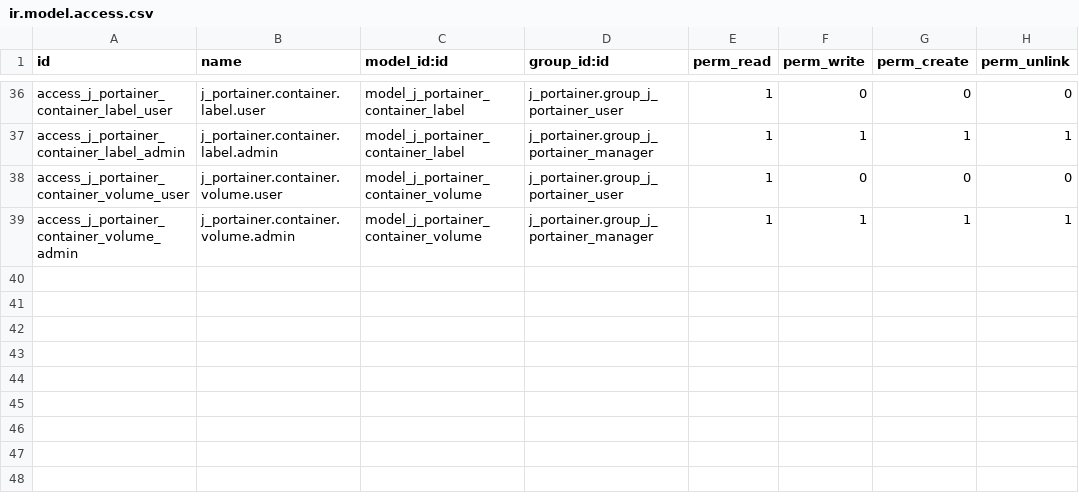
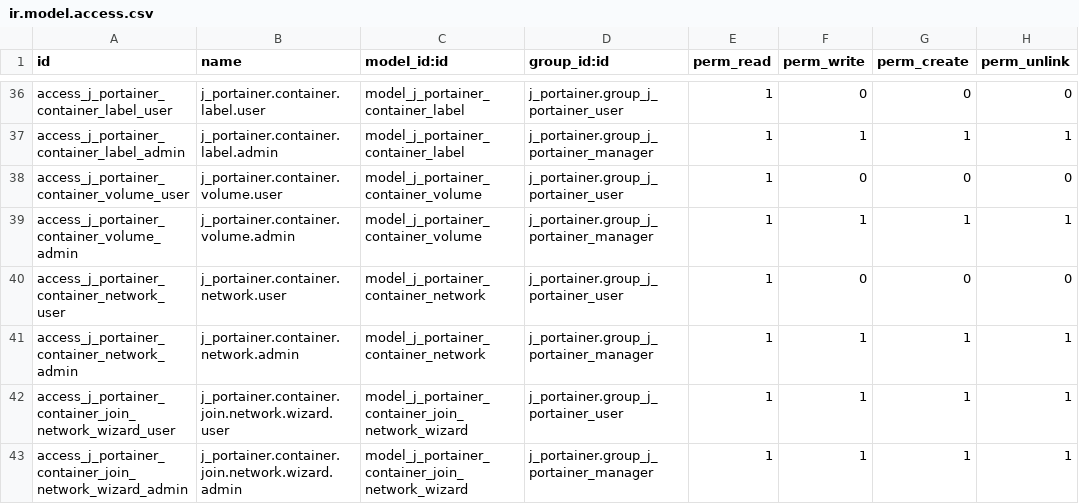
Before and after one commit to autocme/Dnsmain, a CSV file: j_portainer/security/ir.model.access.csv, drawn as a sheet; only a part is shown, gaps mark what is left out.

```diff
--- a/j_portainer/security/ir.model.access.csv
+++ b/j_portainer/security/ir.model.access.csv
@@ -39 +39,5 @@ access_j_portainer_container_volume_user,j_portainer.container.volume.user,model
 access_j_portainer_container_volume_admin,j_portainer.container.volume.admin,model_j_portainer_container_volume,j_portainer.group_j_portainer_manager,1,1,1,1
+access_j_portainer_container_network_user,j_portainer.container.network.user,model_j_portainer_container_network,j_portainer.group_j_portainer_user,1,0,0,0
+access_j_portainer_container_network_admin,j_portainer.container.network.admin,model_j_portainer_container_network,j_portainer.group_j_portainer_manager,1,1,1,1
+access_j_portainer_container_join_network_wizard_user,j_portainer.container.join.network.wizard.user,model_j_portainer_container_join_network_wizard,j_portainer.group_j_portainer_user,1,1,1,1
+access_j_portainer_container_join_network_wizard_admin,j_portainer.container.join.network.wizard.admin,model_j_portainer_container_join_network_wizard,j_portainer.group_j_portainer_manager,1,1,1,1
```
Also changed, not shown: 11 other files.
